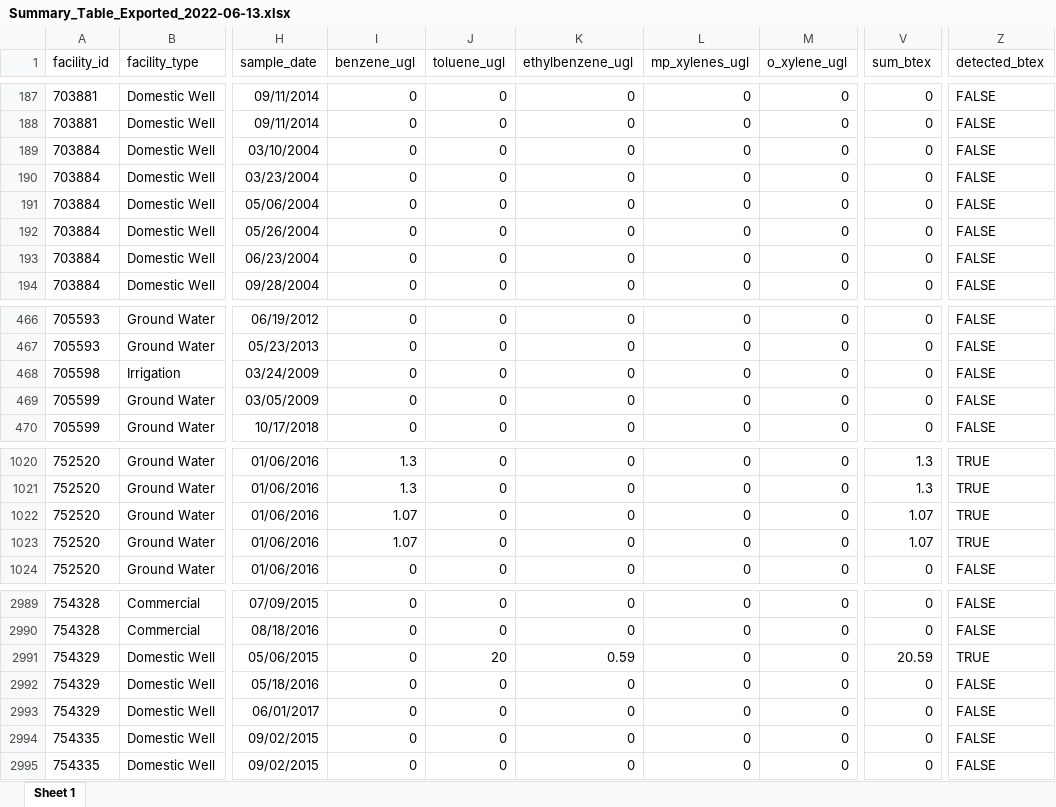
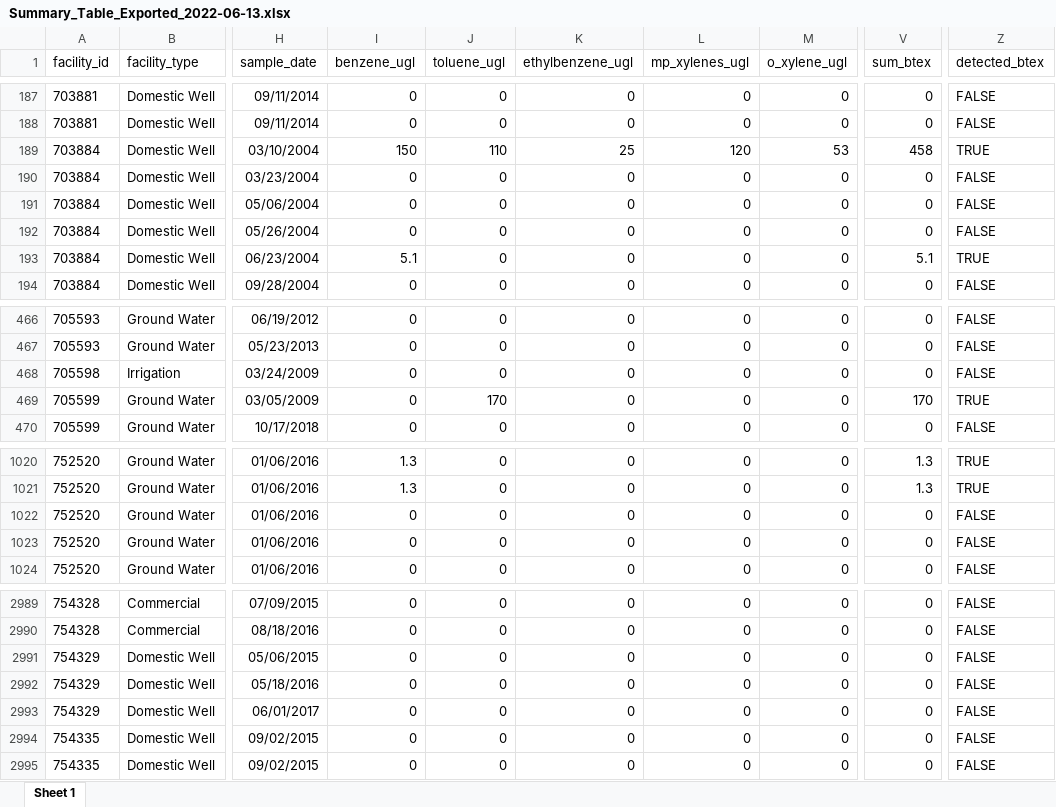
Before and after one commit to schroedermark165/BTEX_VC, an Excel workbook: Output/Final_Exports/Summary_Table_Exported_2022-06-13.xlsx, sheet Sheet 1, drawn as a sheet; only a part is shown, gaps mark what is left out; values as stored, in another font and other column widths than the file's, no borders; the diff names each change by its address in the sheet, - before the commit and + after, or states it on an @@ line.

```diff
--- a/Output/Final_Exports/Summary_Table_Exported_2022-06-13.xlsx (sheet Sheet 1)
+++ b/Output/Final_Exports/Summary_Table_Exported_2022-06-13.xlsx (sheet Sheet 1)
-I189 (benzene_ugl): 0
+I189 (benzene_ugl): 150
-J189 (toluene_ugl): 0
+J189 (toluene_ugl): 110
-K189 (ethylbenzene_ugl): 0
+K189 (ethylbenzene_ugl): 25
-L189 (mp_xylenes_ugl): 0
+L189 (mp_xylenes_ugl): 120
-M189 (o_xylene_ugl): 0
+M189 (o_xylene_ugl): 53
-V189 (sum_btex): 0
+V189 (sum_btex): 458
-Z189 (detected_btex): FALSE
+Z189 (detected_btex): TRUE
-I193 (benzene_ugl): 0
+I193 (benzene_ugl): 5.1
-V193 (sum_btex): 0
+V193 (sum_btex): 5.1
-Z193 (detected_btex): FALSE
+Z193 (detected_btex): TRUE
-J469 (toluene_ugl): 0
+J469 (toluene_ugl): 170
-V469 (sum_btex): 0
+V469 (sum_btex): 170
-Z469 (detected_btex): FALSE
+Z469 (detected_btex): TRUE
-I1022:I1023 (benzene_ugl): 1.07
+I1022:I1023 (benzene_ugl): 0
-V1022:V1023 (sum_btex): 1.07
+V1022:V1023 (sum_btex): 0
-Z1022:Z1023 (detected_btex): TRUE
+Z1022:Z1023 (detected_btex): FALSE
-J2991 (toluene_ugl): 20
+J2991 (toluene_ugl): 0
-K2991 (ethylbenzene_ugl): 0.59
+K2991 (ethylbenzene_ugl): 0
-V2991 (sum_btex): 20.59
+V2991 (sum_btex): 0
-Z2991 (detected_btex): TRUE
+Z2991 (detected_btex): FALSE
```
Also changed, not shown: 1 other file.
